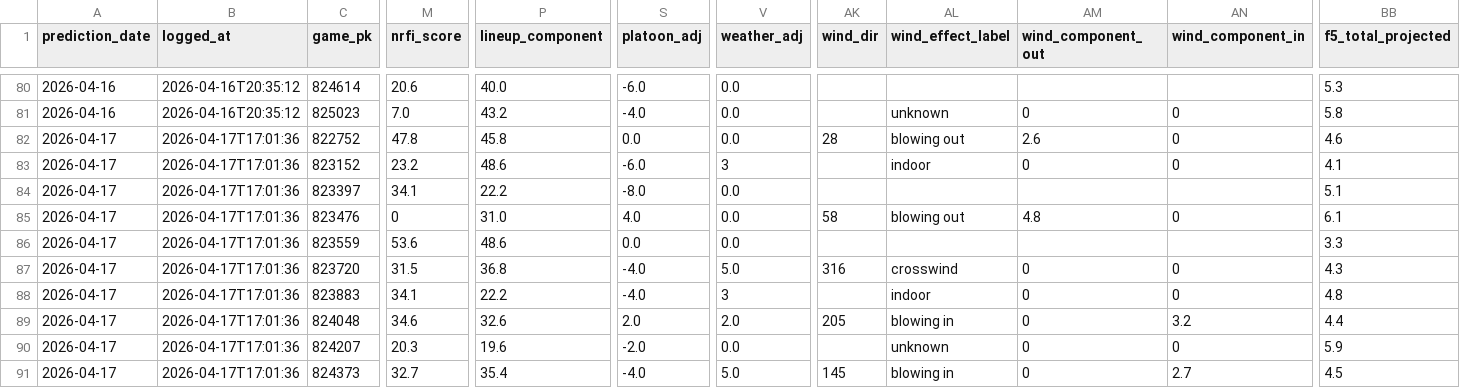
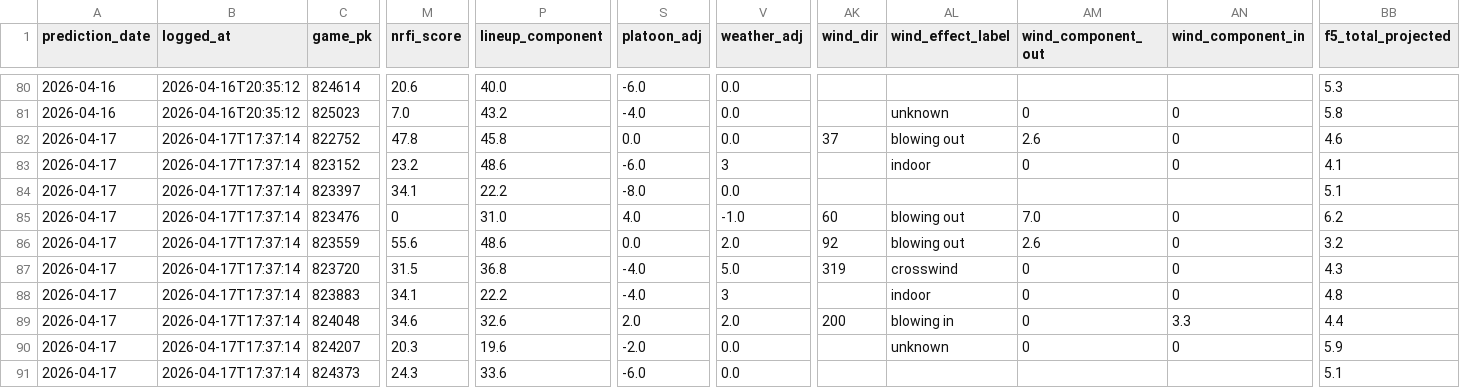
Before and after one commit to EvanOssege/NRFI, a CSV file: output/predictions.csv, drawn as a sheet; only a part is shown, gaps mark what is left out; the diff covers the shown part only; the diff names each change by its address in the sheet, - before the commit and + after, or states it on an @@ line.

```diff
--- a/output/predictions.csv
+++ b/output/predictions.csv
-B82:B91 (logged_at): 2026-04-17T17:01:36
+B82:B91 (logged_at): 2026-04-17T17:37:14
-AK82 (wind_dir): 28
+AK82 (wind_dir): 37
-V85 (weather_adj): 0.0
+V85 (weather_adj): -1.0
-AK85 (wind_dir): 58
+AK85 (wind_dir): 60
-AM85 (wind_component_out): 4.8
+AM85 (wind_component_out): 7.0
-BB85 (f5_total_projected): 6.1
+BB85 (f5_total_projected): 6.2
-M86 (nrfi_score): 53.6
+M86 (nrfi_score): 55.6
-V86 (weather_adj): 0.0
+V86 (weather_adj): 2.0
-AK86 (wind_dir): (empty)
+AK86 (wind_dir): 92
-AL86 (wind_effect_label): (empty)
+AL86 (wind_effect_label): blowing out
-AM86 (wind_component_out): (empty)
+AM86 (wind_component_out): 2.6
-AN86 (wind_component_in): (empty)
+AN86 (wind_component_in): 0
-BB86 (f5_total_projected): 3.3
+BB86 (f5_total_projected): 3.2
-AK87 (wind_dir): 316
+AK87 (wind_dir): 319
-AK89 (wind_dir): 205
+AK89 (wind_dir): 200
-AN89 (wind_component_in): 3.2
+AN89 (wind_component_in): 3.3
-M91 (nrfi_score): 32.7
+M91 (nrfi_score): 24.3
-P91 (lineup_component): 35.4
+P91 (lineup_component): 33.6
-S91 (platoon_adj): -4.0
+S91 (platoon_adj): -6.0
-V91 (weather_adj): 5.0
+V91 (weather_adj): 0.0
-AK91 (wind_dir): 145
+AK91 (wind_dir): (empty)
-AL91 (wind_effect_label): blowing in
+AL91 (wind_effect_label): (empty)
-AM91 (wind_component_out): 0
+AM91 (wind_component_out): (empty)
-AN91 (wind_component_in): 2.7
+AN91 (wind_component_in): (empty)
-BB91 (f5_total_projected): 4.5
+BB91 (f5_total_projected): 5.1
```
Also changed, not shown: 27 edited cells elsewhere in this file, output/outcomes.csv, 3 other files.
